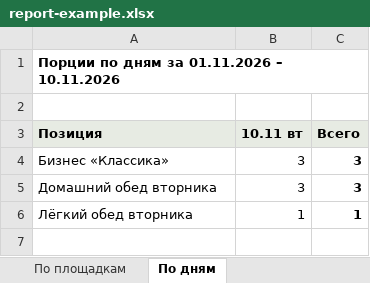
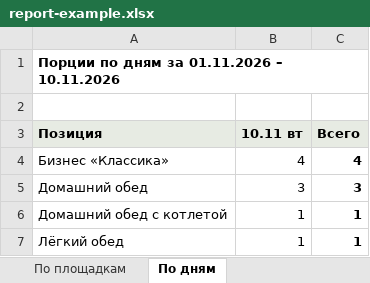
Before and after one commit to ysddev/ysdprojects, an Excel workbook: clients/vmesto-resto/report-example.xlsx, sheet По дням, drawn as a sheet; values as stored, in another font and other column widths than the file's, no borders; addresses are those after the commit; the diff names each change by its address in the sheet, - before the commit and + after, or states it on an @@ line.

```diff
--- a/clients/vmesto-resto/report-example.xlsx (sheet По дням)
+++ b/clients/vmesto-resto/report-example.xlsx (sheet По дням)
-B4 (10.11 вт): 3
+B4 (10.11 вт): 4
-C4 (Всего): 3
+C4 (Всего): 4
-A5 (Позиция): Домашний обед вторника
+A5 (Позиция): Домашний обед
+row 6: Домашний обед с котлетой | 1 | 1
-A7 (Позиция): Лёгкий обед вторника
+A7 (Позиция): Лёгкий обед
```
Also changed, not shown: sheet Заказы, sheet По площадкам, sheet Сверка по сотрудникам, 45 other files.
